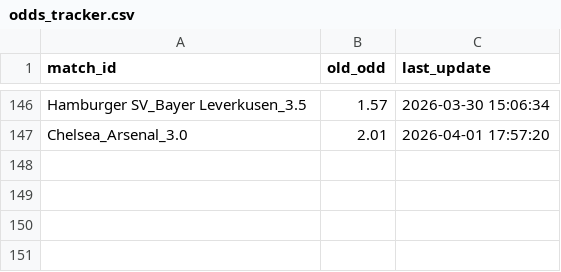
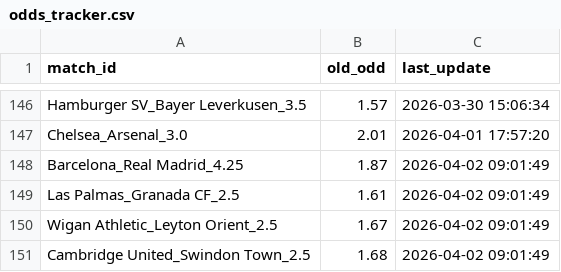
Before and after one commit to pnstung-ui/Vebo_idol, a CSV file: odds_tracker.csv, drawn as a sheet; only a part is shown, gaps mark what is left out.

Commit message:
Shark update [skip ci]

```diff
--- a/odds_tracker.csv
+++ b/odds_tracker.csv
@@ -147 +147,5 @@ Hamburger SV_Bayer Leverkusen_3.5,1.57,2026-03-30 15:06:34
 Chelsea_Arsenal_3.0,2.01,2026-04-01 17:57:20
+Barcelona_Real Madrid_4.25,1.87,2026-04-02 09:01:49
+Las Palmas_Granada CF_2.5,1.61,2026-04-02 09:01:49
+Wigan Athletic_Leyton Orient_2.5,1.67,2026-04-02 09:01:49
+Cambridge United_Swindon Town_2.5,1.68,2026-04-02 09:01:49
```
